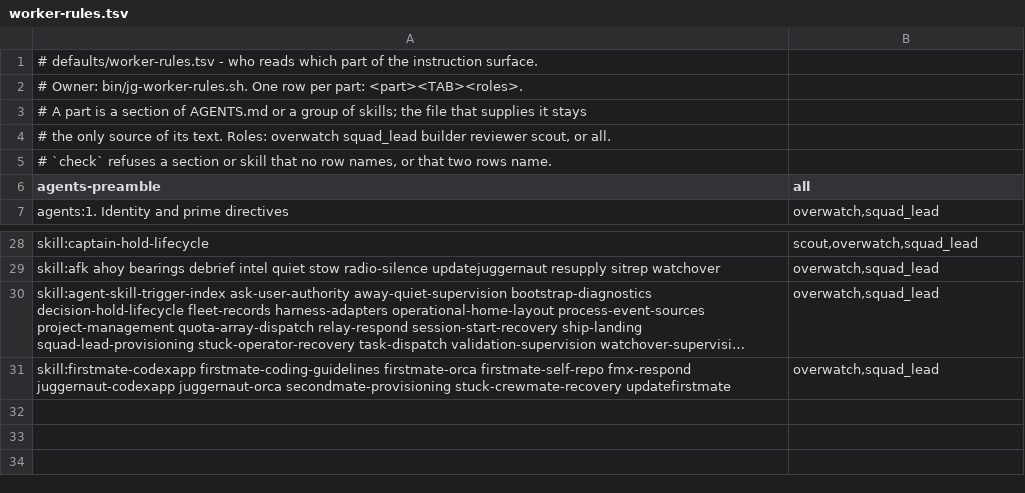
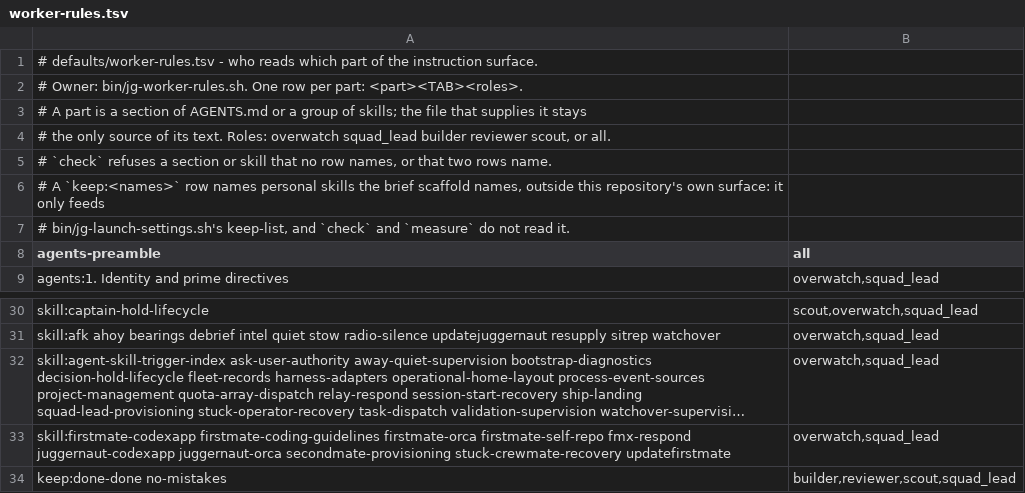
Before and after one commit to umeranjum17/juggernaut, a TSV file: defaults/worker-rules.tsv, drawn as a sheet; only a part is shown, gaps mark what is left out; long unchanged cells end in …; the diff names each change by its address in the sheet, - before the commit and + after, or states it on an @@ line.

Commit message:
thin-tc2: a fleet session carries no personal skills, no workflow text and no other home's memory
One builder (bin/jg-launch-settings.sh) feeds a worker's inline --settings and a
lead's settings file: ultracode off, autoMemoryEnabled off, and each existing skill
outside the role's keep-list off. The keep-list is the role's rows of
defaults/worker-rules.tsv, new keep: rows, and skills the brief include files name.
A project's own MCP file is registered as mcp=<file> and passed after
--strict-mcp-config; an unreadable file stops the launch.

Ticket: thin-tc2

```diff
--- a/defaults/worker-rules.tsv
+++ b/defaults/worker-rules.tsv
+row 6: # A `keep:<names>` row names personal skills the brief scaffold names, outside this repository's own surface: it only feeds
+row 7: # bin/jg-launch-settings.sh's keep-list, and `check` and `measure` do not read it.
+row 34: keep:done-done no-mistakes | builder,reviewer,scout,squad_lead
```
Also changed, not shown: 9 other files.
